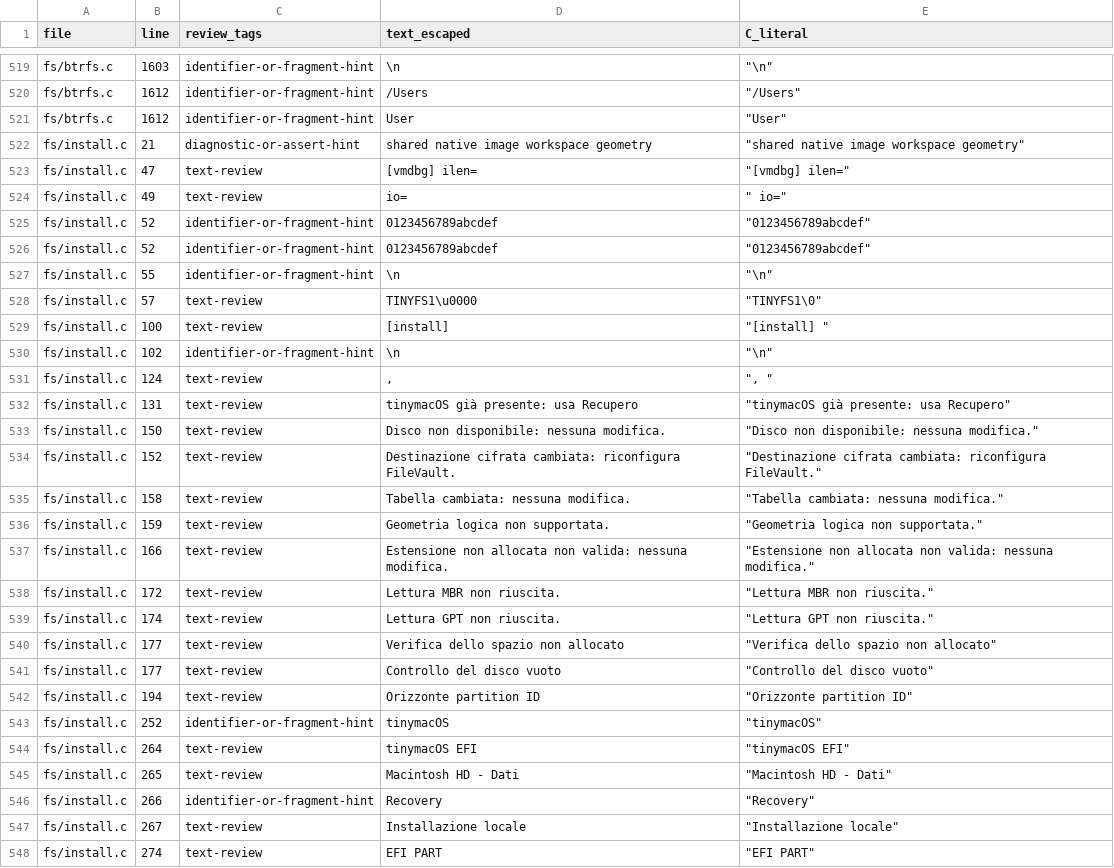
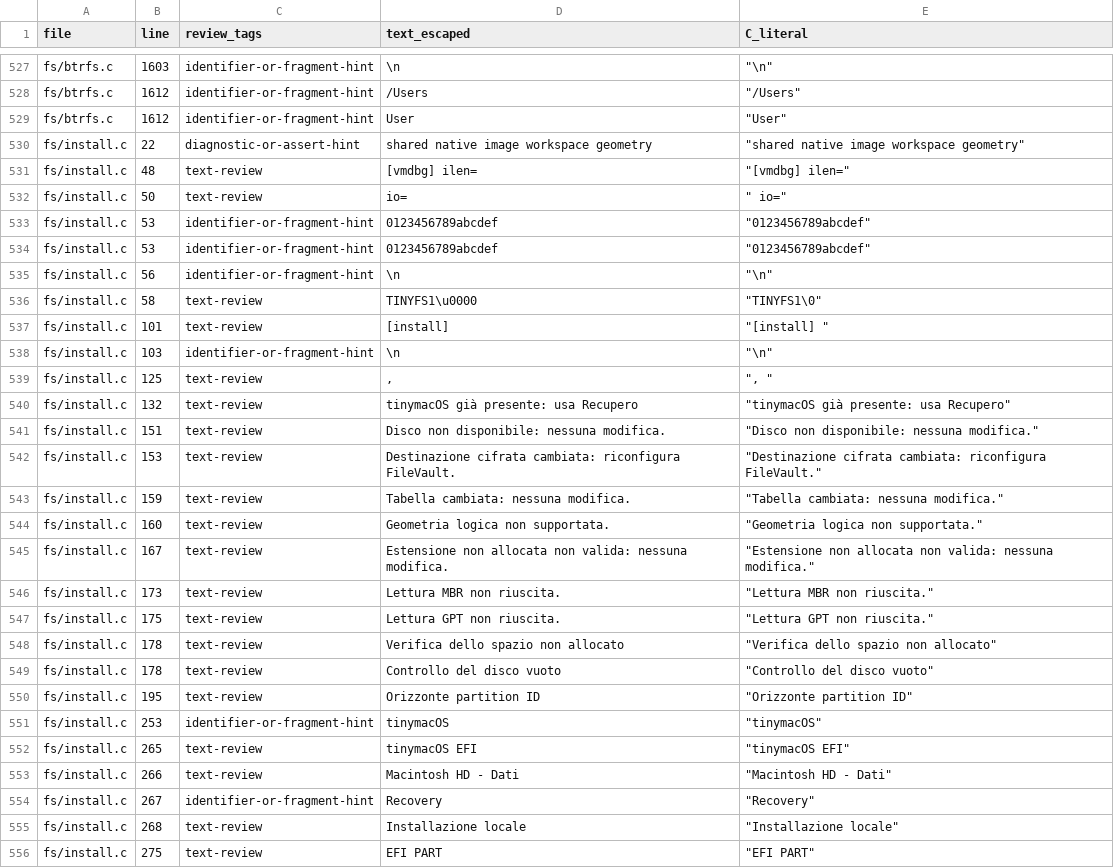
Before and after one commit to ESPNex/tinymacOS, a CSV file: tinymacOS/docs/audit-10.3/ui-strings.csv, drawn as a sheet; only a part is shown, gaps mark what is left out; the diff covers the shown part only.

```diff
--- a/tinymacOS/docs/audit-10.3/ui-strings.csv
+++ b/tinymacOS/docs/audit-10.3/ui-strings.csv
@@ -521,28 +529,28 @@ fs/btrfs.c,1612,identifier-or-fragment-hint,/Users,"""/Users"""
 fs/btrfs.c,1612,identifier-or-fragment-hint,User,"""User"""
-fs/install.c,21,diagnostic-or-assert-hint,shared native image workspace geometry,"""shared native image workspace geometry"""
-fs/install.c,47,text-review,[vmdbg] ilen=,"""[vmdbg] ilen="""
-fs/install.c,49,text-review, io=,""" io="""
-fs/install.c,52,identifier-or-fragment-hint,0123456789abcdef,"""0123456789abcdef"""
-fs/install.c,52,identifier-or-fragment-hint,0123456789abcdef,"""0123456789abcdef"""
-fs/install.c,55,identifier-or-fragment-hint,\n,"""\n"""
-fs/install.c,57,text-review,TINYFS1\u0000,"""TINYFS1\0"""
-fs/install.c,100,text-review,[install] ,"""[install] """
-fs/install.c,102,identifier-or-fragment-hint,\n,"""\n"""
-fs/install.c,124,text-review,", ",""", """
-fs/install.c,131,text-review,tinymacOS già presente: usa Recupero,"""tinymacOS già presente: usa Recupero"""
-fs/install.c,150,text-review,Disco non disponibile: nessuna modifica.,"""Disco non disponibile: nessuna modifica."""
-fs/install.c,152,text-review,Destinazione cifrata cambiata: riconfigura FileVault.,"""Destinazione cifrata cambiata: riconfigura FileVault."""
-fs/install.c,158,text-review,Tabella cambiata: nessuna modifica.,"""Tabella cambiata: nessuna modifica."""
-fs/install.c,159,text-review,Geometria logica non supportata.,"""Geometria logica non supportata."""
-fs/install.c,166,text-review,Estensione non allocata non valida: nessuna modifica.,"""Estensione non allocata non valida: nessuna modifica."""
-fs/install.c,172,text-review,Lettura MBR non riuscita.,"""Lettura MBR non riuscita."""
-fs/install.c,174,text-review,Lettura GPT non riuscita.,"""Lettura GPT non riuscita."""
-fs/install.c,177,text-review,Verifica dello spazio non allocato,"""Verifica dello spazio non allocato"""
-fs/install.c,177,text-review,Controllo del disco vuoto,"""Controllo del disco vuoto"""
-fs/install.c,194,text-review,Orizzonte partition ID,"""Orizzonte partition ID"""
-fs/install.c,252,identifier-or-fragment-hint,tinymacOS,"""tinymacOS"""
-fs/install.c,264,text-review,tinymacOS EFI,"""tinymacOS EFI"""
-fs/install.c,265,text-review,Macintosh HD - Dati,"""Macintosh HD - Dati"""
-fs/install.c,266,identifier-or-fragment-hint,Recovery,"""Recovery"""
-fs/install.c,267,text-review,Installazione locale,"""Installazione locale"""
-fs/install.c,274,text-review,EFI PART,"""EFI PART"""
+fs/install.c,22,diagnostic-or-assert-hint,shared native image workspace geometry,"""shared native image workspace geometry"""
+fs/install.c,48,text-review,[vmdbg] ilen=,"""[vmdbg] ilen="""
+fs/install.c,50,text-review, io=,""" io="""
+fs/install.c,53,identifier-or-fragment-hint,0123456789abcdef,"""0123456789abcdef"""
+fs/install.c,53,identifier-or-fragment-hint,0123456789abcdef,"""0123456789abcdef"""
+fs/install.c,56,identifier-or-fragment-hint,\n,"""\n"""
+fs/install.c,58,text-review,TINYFS1\u0000,"""TINYFS1\0"""
+fs/install.c,101,text-review,[install] ,"""[install] """
+fs/install.c,103,identifier-or-fragment-hint,\n,"""\n"""
+fs/install.c,125,text-review,", ",""", """
+fs/install.c,132,text-review,tinymacOS già presente: usa Recupero,"""tinymacOS già presente: usa Recupero"""
+fs/install.c,151,text-review,Disco non disponibile: nessuna modifica.,"""Disco non disponibile: nessuna modifica."""
+fs/install.c,153,text-review,Destinazione cifrata cambiata: riconfigura FileVault.,"""Destinazione cifrata cambiata: riconfigura FileVault."""
+fs/install.c,159,text-review,Tabella cambiata: nessuna modifica.,"""Tabella cambiata: nessuna modifica."""
+fs/install.c,160,text-review,Geometria logica non supportata.,"""Geometria logica non supportata."""
+fs/install.c,167,text-review,Estensione non allocata non valida: nessuna modifica.,"""Estensione non allocata non valida: nessuna modifica."""
+fs/install.c,173,text-review,Lettura MBR non riuscita.,"""Lettura MBR non riuscita."""
+fs/install.c,175,text-review,Lettura GPT non riuscita.,"""Lettura GPT non riuscita."""
+fs/install.c,178,text-review,Verifica dello spazio non allocato,"""Verifica dello spazio non allocato"""
+fs/install.c,178,text-review,Controllo del disco vuoto,"""Controllo del disco vuoto"""
+fs/install.c,195,text-review,Orizzonte partition ID,"""Orizzonte partition ID"""
+fs/install.c,253,identifier-or-fragment-hint,tinymacOS,"""tinymacOS"""
+fs/install.c,265,text-review,tinymacOS EFI,"""tinymacOS EFI"""
+fs/install.c,266,text-review,Macintosh HD - Dati,"""Macintosh HD - Dati"""
+fs/install.c,267,identifier-or-fragment-hint,Recovery,"""Recovery"""
+fs/install.c,268,text-review,Installazione locale,"""Installazione locale"""
+fs/install.c,275,text-review,EFI PART,"""EFI PART"""
```
Also changed, not shown: 12 added rows, 1 removed row and 107 edited cells elsewhere in this file, 52 other files.
